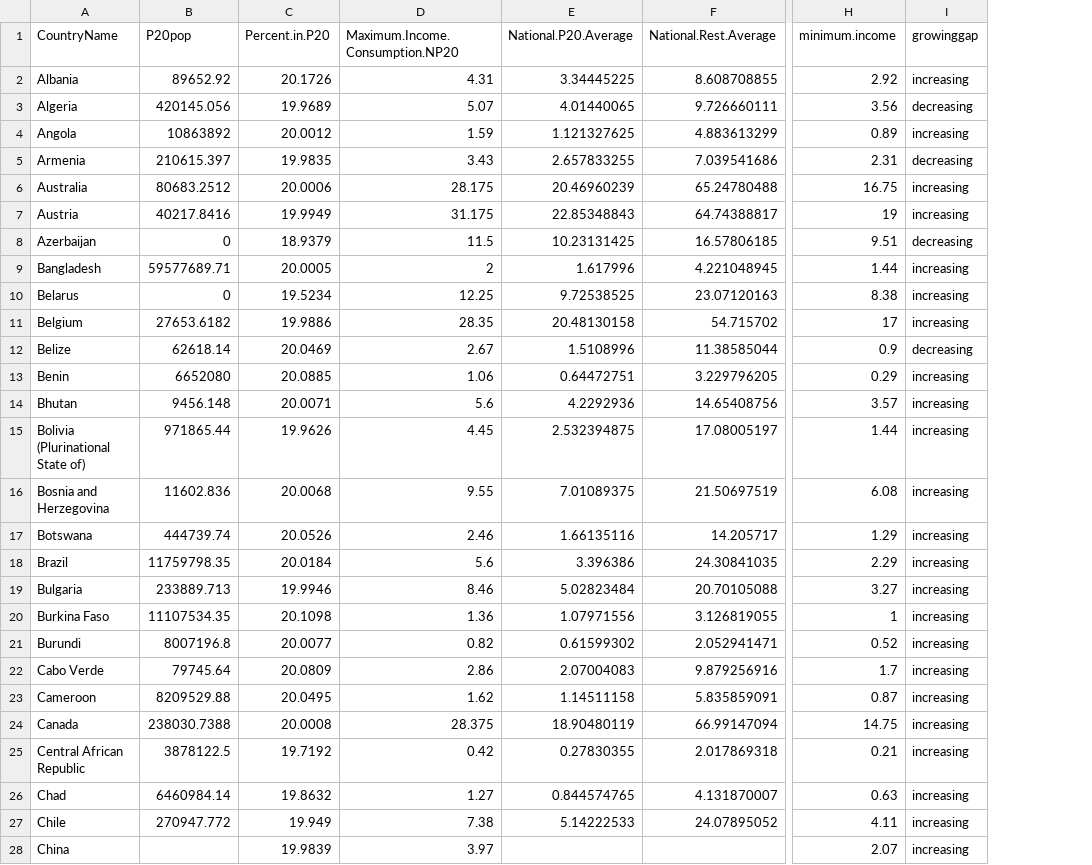
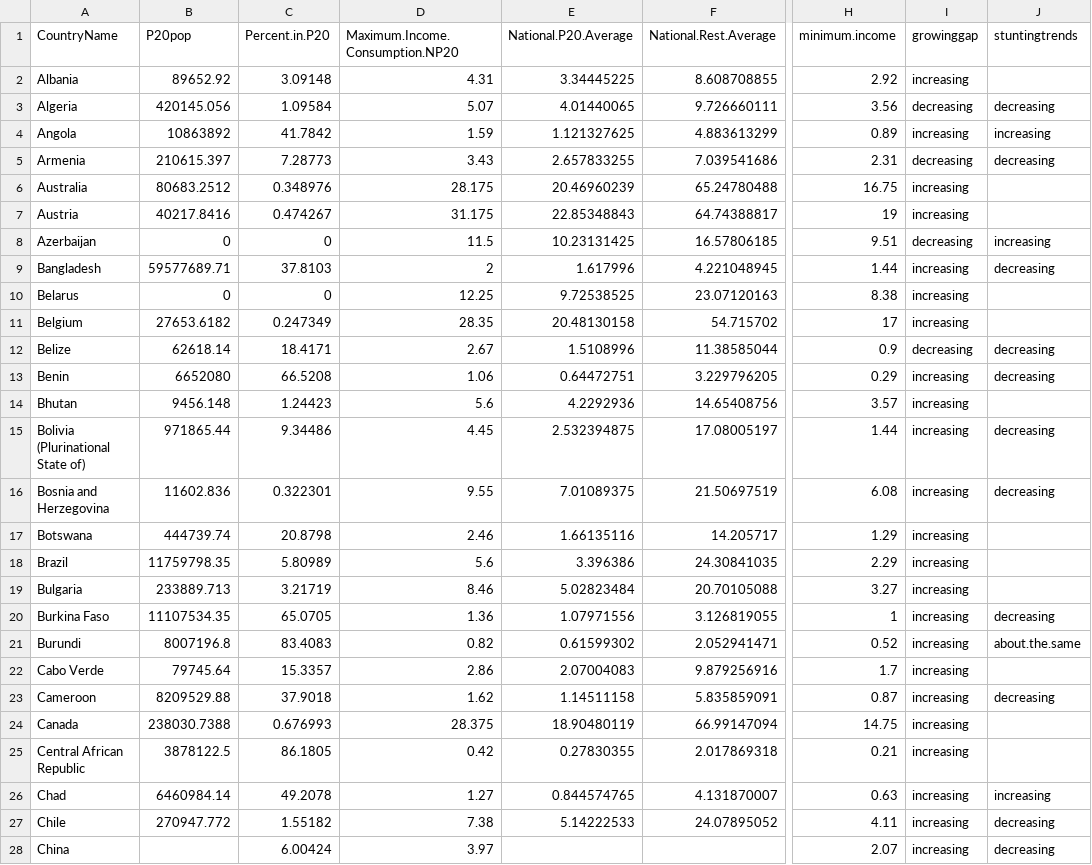
Before and after one commit to akmiller01/p20-profiles-2020, a CSV file: data/IncomeData1.csv, drawn as a sheet; only a part is shown, gaps mark what is left out; the diff covers the shown part only; the diff names each change by its address in the sheet, - before the commit and + after, or states it on an @@ line.

Commit message:
Update to income data

```diff
--- a/data/IncomeData1.csv
+++ b/data/IncomeData1.csv
+column J (stuntingtrends), rows 3-28: decreasing | increasing | decreasing |  |  | increasing | decreasing |  |  | decreasing | decreasing |  | decreasing | decreasing |  |  |  | decreasing | about.the.same |  | decreasing |  |  | increasing | decreasing | decreasing
-C2 (Percent.in.P20): 20.1726
+C2 (Percent.in.P20): 3.09148
-C3 (Percent.in.P20): 19.9689
+C3 (Percent.in.P20): 1.09584
-C4 (Percent.in.P20): 20.0012
+C4 (Percent.in.P20): 41.7842
-C5 (Percent.in.P20): 19.9835
+C5 (Percent.in.P20): 7.28773
-C6 (Percent.in.P20): 20.0006
+C6 (Percent.in.P20): 0.348976
-C7 (Percent.in.P20): 19.9949
+C7 (Percent.in.P20): 0.474267
-C8 (Percent.in.P20): 18.9379
+C8 (Percent.in.P20): 0
-C9 (Percent.in.P20): 20.0005
+C9 (Percent.in.P20): 37.8103
-C10 (Percent.in.P20): 19.5234
+C10 (Percent.in.P20): 0
-C11 (Percent.in.P20): 19.9886
+C11 (Percent.in.P20): 0.247349
-C12 (Percent.in.P20): 20.0469
+C12 (Percent.in.P20): 18.4171
-C13 (Percent.in.P20): 20.0885
+C13 (Percent.in.P20): 66.5208
-C14 (Percent.in.P20): 20.0071
+C14 (Percent.in.P20): 1.24423
-C15 (Percent.in.P20): 19.9626
+C15 (Percent.in.P20): 9.34486
-C16 (Percent.in.P20): 20.0068
+C16 (Percent.in.P20): 0.322301
-C17 (Percent.in.P20): 20.0526
+C17 (Percent.in.P20): 20.8798
-C18 (Percent.in.P20): 20.0184
+C18 (Percent.in.P20): 5.80989
-C19 (Percent.in.P20): 19.9946
+C19 (Percent.in.P20): 3.21719
-C20 (Percent.in.P20): 20.1098
+C20 (Percent.in.P20): 65.0705
-C21 (Percent.in.P20): 20.0077
+C21 (Percent.in.P20): 83.4083
-C22 (Percent.in.P20): 20.0809
+C22 (Percent.in.P20): 15.3357
-C23 (Percent.in.P20): 20.0495
+C23 (Percent.in.P20): 37.9018
-C24 (Percent.in.P20): 20.0008
+C24 (Percent.in.P20): 0.676993
-C25 (Percent.in.P20): 19.7192
+C25 (Percent.in.P20): 86.1805
-C26 (Percent.in.P20): 19.8632
+C26 (Percent.in.P20): 49.2078
-C27 (Percent.in.P20): 19.949
+C27 (Percent.in.P20): 1.55182
-C28 (Percent.in.P20): 19.9839
+C28 (Percent.in.P20): 6.00424
```
Also changed, not shown: 137 edited cells elsewhere in this file.
